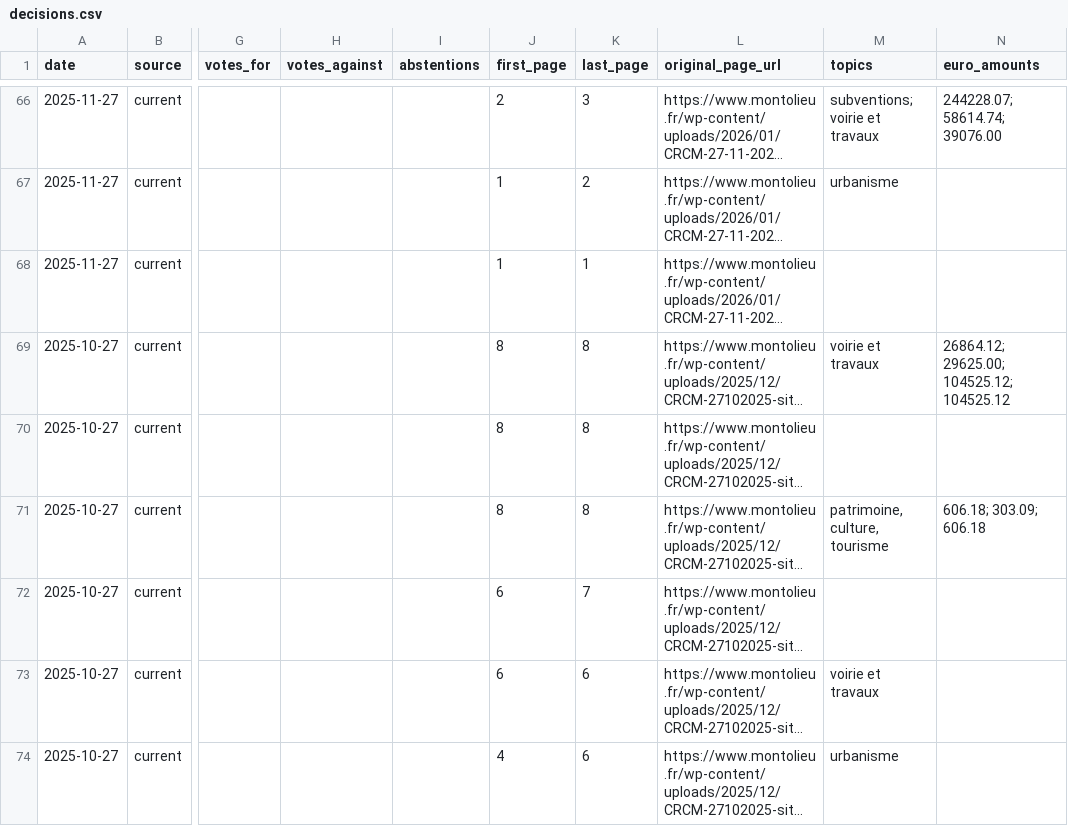
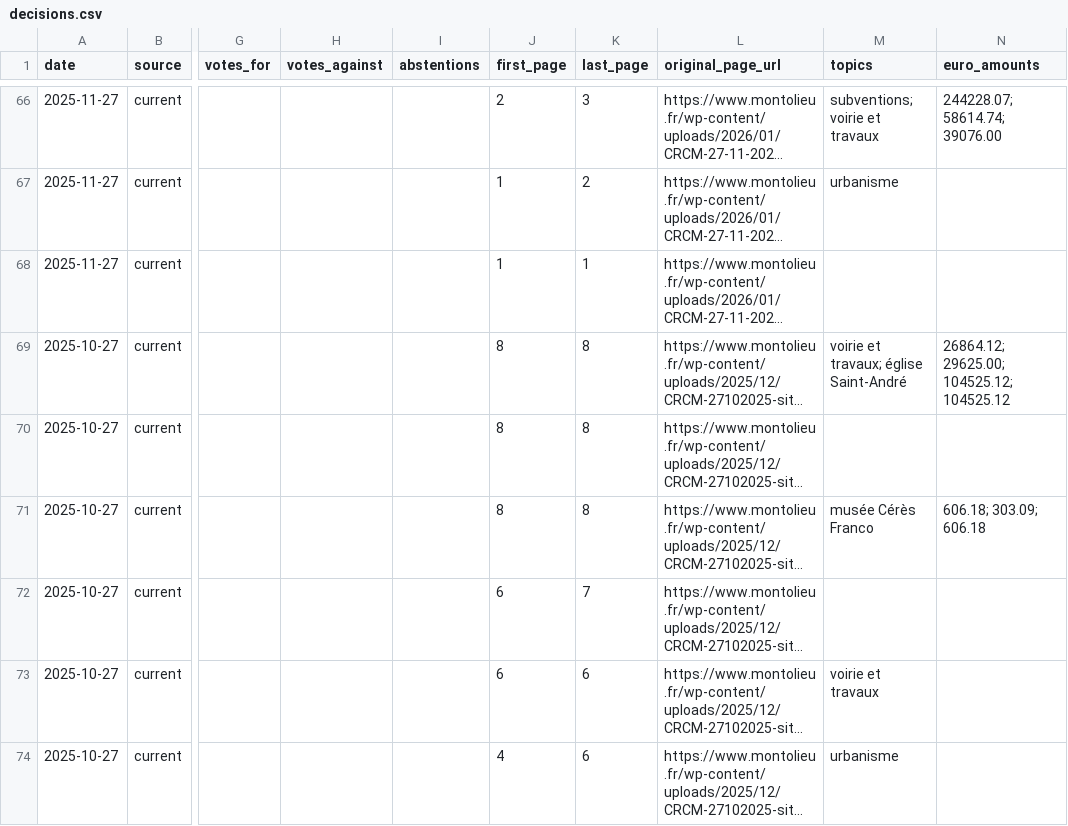
Before and after one commit to mgifford/EchoDeMontolieu, a CSV file: public/data/decisions.csv, drawn as a sheet; only a part is shown, gaps mark what is left out; long unchanged cells end in …; the diff covers the shown part only; the diff names each change by its address in the sheet, - before the commit and + after, or states it on an @@ line.

```diff
--- a/public/data/decisions.csv
+++ b/public/data/decisions.csv
-M69 (topics): voirie et travaux
+M69 (topics): voirie et travaux; église Saint-André
-M71 (topics): patrimoine, culture, tourisme
+M71 (topics): musée Cérès Franco
```
Also changed, not shown: 17 edited cells elsewhere in this file, 19 other files.
